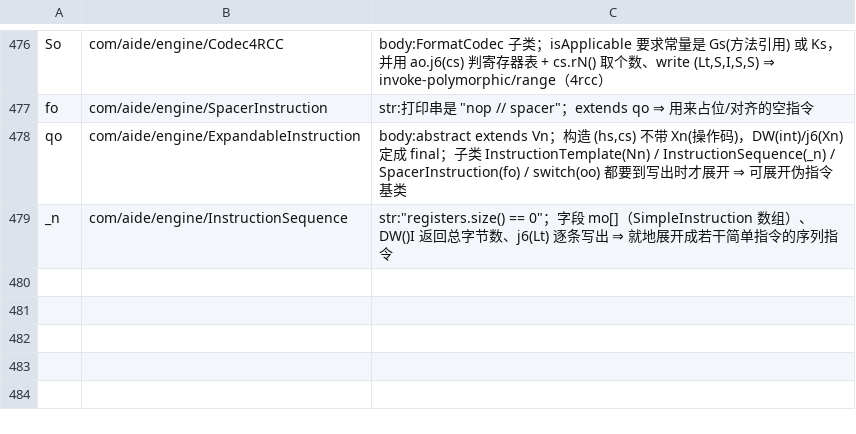
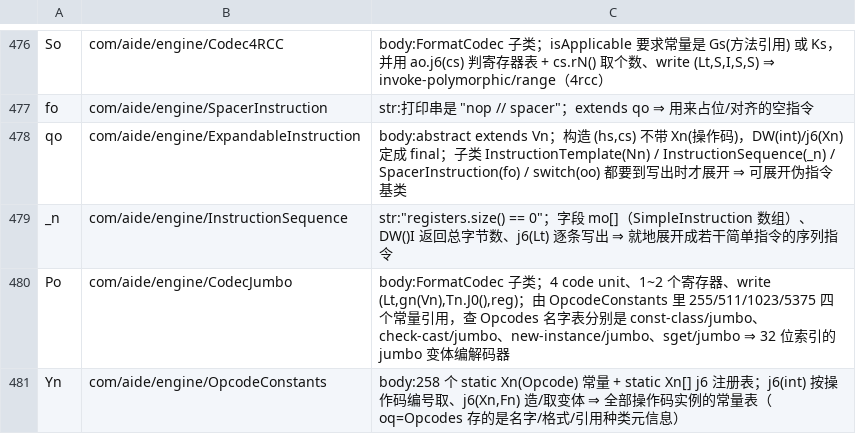
Before and after one commit to f401/MyAIDEProEnchanted, a TSV file: jobs/engine/class_map.tsv, drawn as a sheet; only a part is shown, gaps mark what is left out; the diff names each change by its address in the sheet, - before the commit and + after, or states it on an @@ line.

Commit message:
一轮 2 类 + 1 成员：Po→CodecJumbo（靠 OpcodeConstants 里 255/511/1023/5375 四个常量反查 Opcodes 名表 = const-class|check-cast|new-instance|sget 的 /jumbo 变体）、Yn→OpcodeConstants（258 个 Opcode 常量表）+ getByOpcode；FormatCodec 的 27 个子类至此全部命名

```diff
--- a/jobs/engine/class_map.tsv
+++ b/jobs/engine/class_map.tsv
+row 480: Po | com/aide/engine/CodecJumbo | body:FormatCodec 子类；4 code unit、1~2 个寄存器、write (Lt,gn(Vn),Tn.J0(),reg)；由 OpcodeConstants 里 255/511/1023/5375 四个常量引用，查 Opcodes 名字表分别是 const-class/jumbo、check-cast/jumbo、new-instance/jumbo、sget/jumbo ⇒ 32 位索引的 jumbo 变体编解码器
+row 481: Yn | com/aide/engine/OpcodeConstants | body:258 个 static Xn(Opcode) 常量 + static Xn[] j6 注册表；j6(int) 按操作码编号取、j6(Xn,Fn) 造/取变体 ⇒ 全部操作码实例的常量表（oq=Opcodes 存的是名字/格式/引用种类元信息）
```
Also changed, not shown: jobs/engine/comments.tsv, 3 other files.
